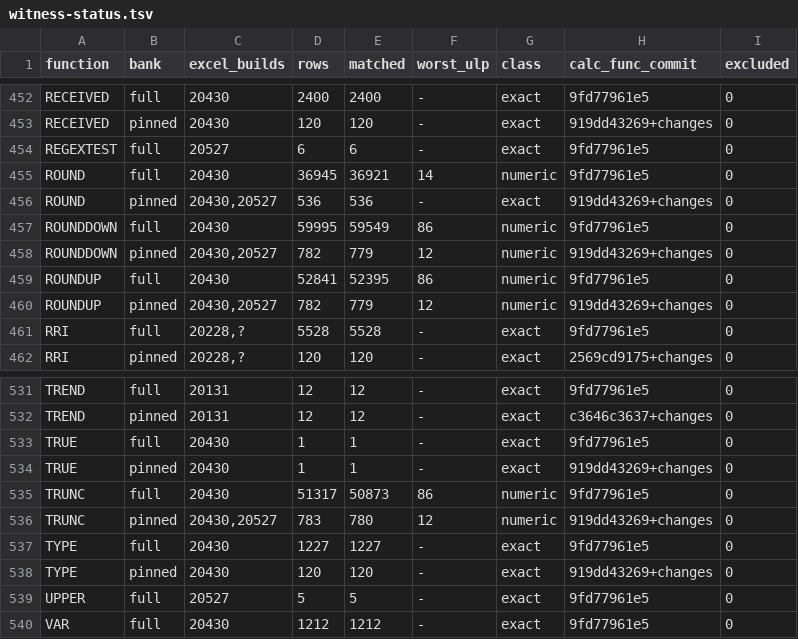
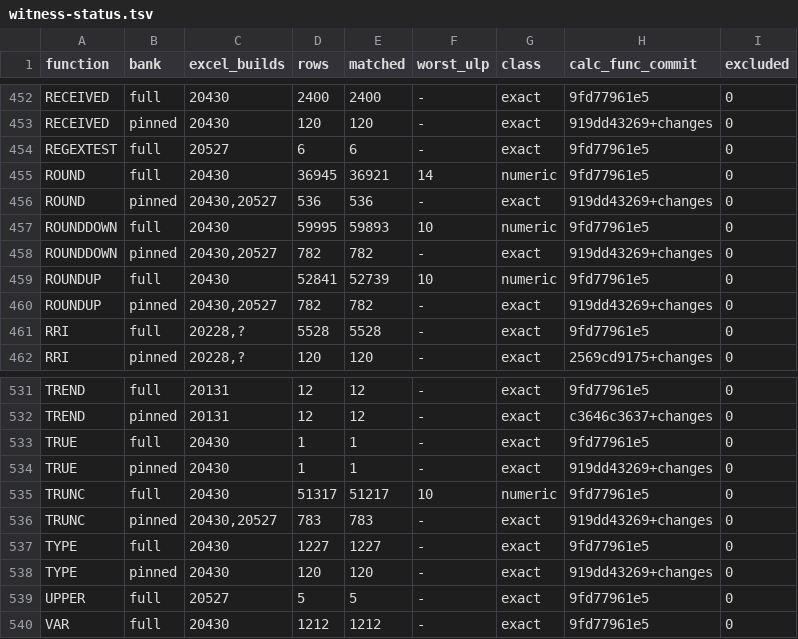
Before and after one commit to DnaCalc/DnaCalc, a TSV file: crates/calc-func/witness-status.tsv, drawn as a sheet; only a part is shown, gaps mark what is left out.

```diff
--- a/crates/calc-func/witness-status.tsv
+++ b/crates/calc-func/witness-status.tsv
@@ -456,6 +456,6 @@ ROUND	full	20430	36945	36921	14	numeric	9fd77961e5	0
 ROUND	pinned	20430,20527	536	536	-	exact	919dd43269+changes	0
-ROUNDDOWN	full	20430	59995	59549	86	numeric	9fd77961e5	0
-ROUNDDOWN	pinned	20430,20527	782	779	12	numeric	919dd43269+changes	0
-ROUNDUP	full	20430	52841	52395	86	numeric	9fd77961e5	0
-ROUNDUP	pinned	20430,20527	782	779	12	numeric	919dd43269+changes	0
+ROUNDDOWN	full	20430	59995	59893	10	numeric	9fd77961e5	0
+ROUNDDOWN	pinned	20430,20527	782	782	-	exact	919dd43269+changes	0
+ROUNDUP	full	20430	52841	52739	10	numeric	9fd77961e5	0
+ROUNDUP	pinned	20430,20527	782	782	-	exact	919dd43269+changes	0
 RRI	full	20228,?	5528	5528	-	exact	9fd77961e5	0
@@ -534,4 +534,4 @@ TRUE	full	20430	1	1	-	exact	9fd77961e5	0
 TRUE	pinned	20430	1	1	-	exact	919dd43269+changes	0
-TRUNC	full	20430	51317	50873	86	numeric	9fd77961e5	0
-TRUNC	pinned	20430,20527	783	780	12	numeric	919dd43269+changes	0
+TRUNC	full	20430	51317	51217	10	numeric	9fd77961e5	0
+TRUNC	pinned	20430,20527	783	783	-	exact	919dd43269+changes	0
 TYPE	full	20430	1227	1227	-	exact	9fd77961e5	0
```
Also changed, not shown: 5 other files.
